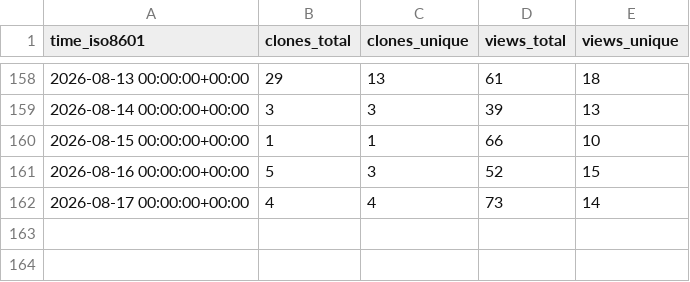
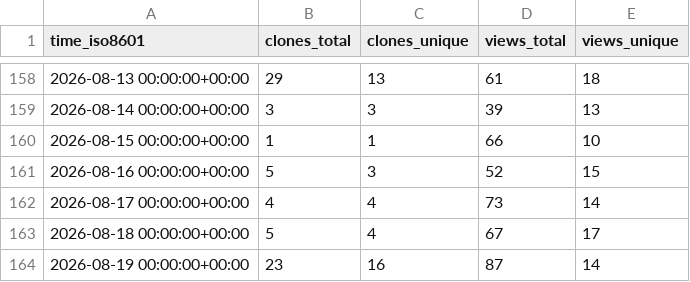
Before and after one commit to drexjj/sbitx, a CSV file: drexjj/sbitx/ghrs-data/views_clones_aggregate.csv, drawn as a sheet; only a part is shown, gaps mark what is left out.

```diff
--- a/drexjj/sbitx/ghrs-data/views_clones_aggregate.csv
+++ b/drexjj/sbitx/ghrs-data/views_clones_aggregate.csv
@@ -162 +162,3 @@ time_iso8601,clones_total,clones_unique,views_total,views_unique
 2026-08-17 00:00:00+00:00,4,4,73,14
+2026-08-18 00:00:00+00:00,5,4,67,17
+2026-08-19 00:00:00+00:00,23,16,87,14
```
Also changed, not shown: 1 other file.
